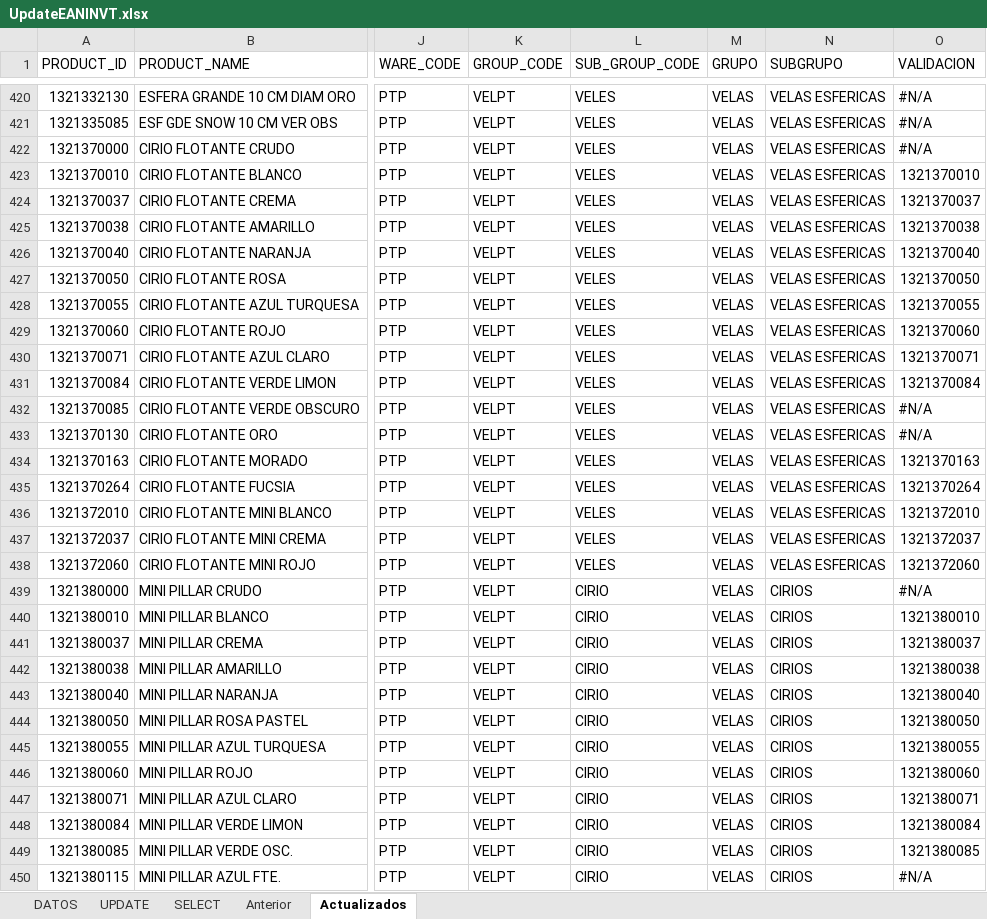
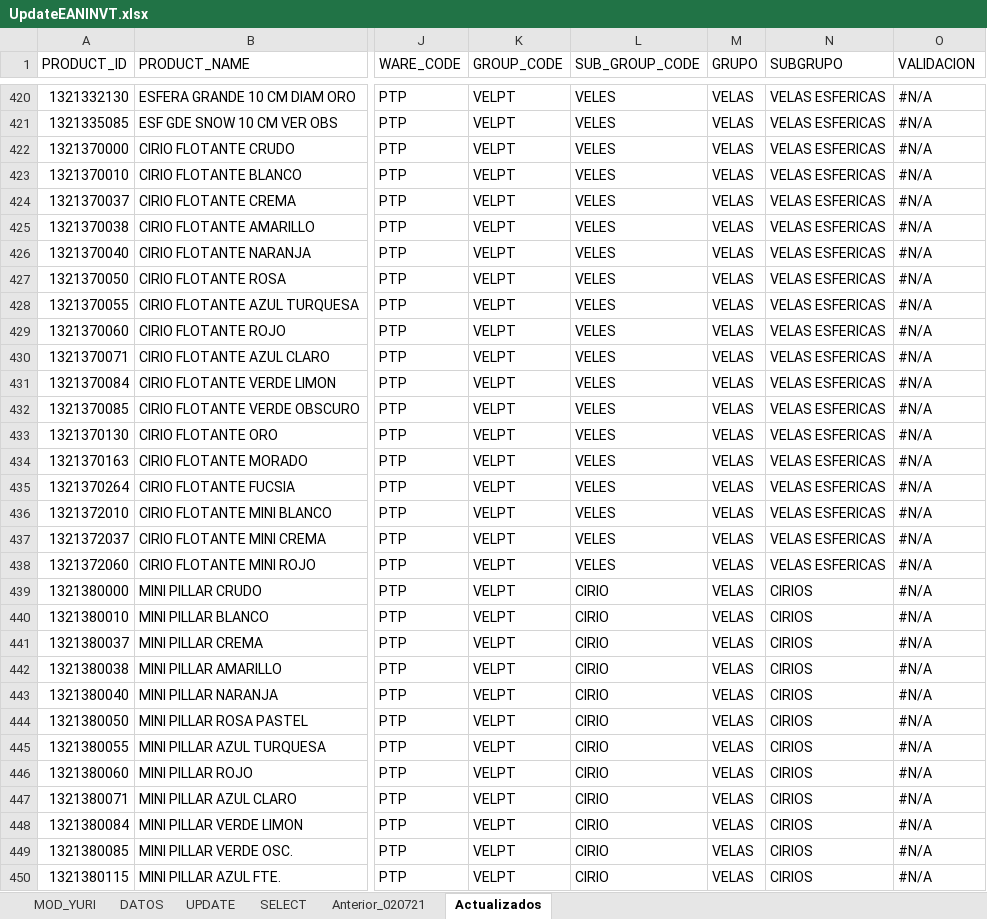
Before and after one commit to ColorimMx/UnitechInventario, an Excel workbook: Codigos Yuri/UpdateEANINVT.xlsx, sheet Actualizados, drawn as a sheet; only a part is shown, gaps mark what is left out; values as stored, in another font and other column widths than the file's, no cell formats; table styles not drawn; the diff covers the shown part only; the diff names each change by its address in the sheet, - before the commit and + after, or states it on an @@ line.

```diff
--- a/Codigos Yuri/UpdateEANINVT.xlsx (sheet Actualizados)
+++ b/Codigos Yuri/UpdateEANINVT.xlsx (sheet Actualizados)
-sheet tab: Anterior
+sheet tab: Anterior_020721
+sheet tab: MOD_YURI
-O423 (VALIDACION): 1321370010
+O423 (VALIDACION): #N/A
-O424 (VALIDACION): 1321370037
+O424 (VALIDACION): #N/A
-O425 (VALIDACION): 1321370038
+O425 (VALIDACION): #N/A
-O426 (VALIDACION): 1321370040
+O426 (VALIDACION): #N/A
-O427 (VALIDACION): 1321370050
+O427 (VALIDACION): #N/A
-O428 (VALIDACION): 1321370055
+O428 (VALIDACION): #N/A
-O429 (VALIDACION): 1321370060
+O429 (VALIDACION): #N/A
-O430 (VALIDACION): 1321370071
+O430 (VALIDACION): #N/A
-O431 (VALIDACION): 1321370084
+O431 (VALIDACION): #N/A
-O434 (VALIDACION): 1321370163
+O434 (VALIDACION): #N/A
-O435 (VALIDACION): 1321370264
+O435 (VALIDACION): #N/A
-O436 (VALIDACION): 1321372010
+O436 (VALIDACION): #N/A
-O437 (VALIDACION): 1321372037
+O437 (VALIDACION): #N/A
-O438 (VALIDACION): 1321372060
+O438 (VALIDACION): #N/A
-O440 (VALIDACION): 1321380010
+O440 (VALIDACION): #N/A
-O441 (VALIDACION): 1321380037
+O441 (VALIDACION): #N/A
-O442 (VALIDACION): 1321380038
+O442 (VALIDACION): #N/A
-O443 (VALIDACION): 1321380040
+O443 (VALIDACION): #N/A
-O444 (VALIDACION): 1321380050
+O444 (VALIDACION): #N/A
-O445 (VALIDACION): 1321380055
+O445 (VALIDACION): #N/A
-O446 (VALIDACION): 1321380060
+O446 (VALIDACION): #N/A
-O447 (VALIDACION): 1321380071
+O447 (VALIDACION): #N/A
-O448 (VALIDACION): 1321380084
+O448 (VALIDACION): #N/A
-O449 (VALIDACION): 1321380085
+O449 (VALIDACION): #N/A
```
Also changed, not shown: 679 edited cells elsewhere in this sheet, sheet Anterior_020721, sheet SELECT, sheet UPDATE, sheet DATOS, cell formats, hidden cells, 46 other files.
